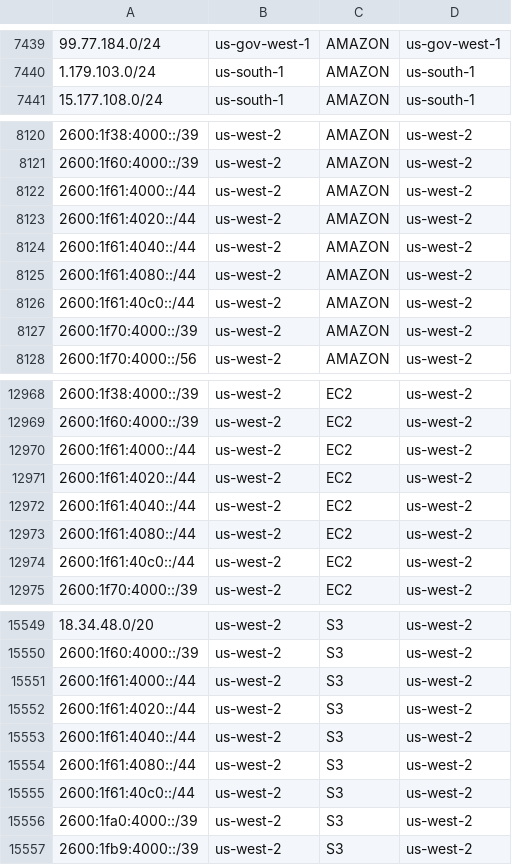
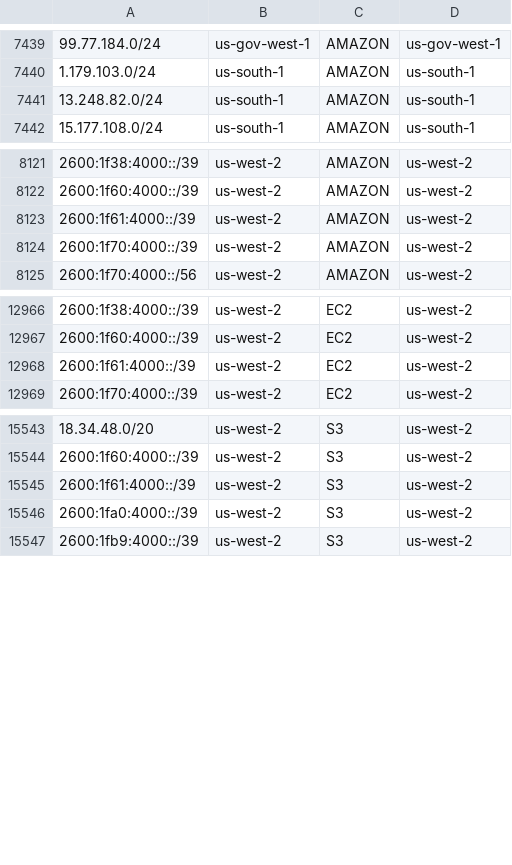
Before and after one commit to KustoKing/known-ip-addresses, a CSV file: cloud-ip-ranges/aws-service-tags.csv, drawn as a sheet; only a part is shown, gaps mark what is left out; the diff covers the shown part only.

```diff
--- a/cloud-ip-ranges/aws-service-tags.csv
+++ b/cloud-ip-ranges/aws-service-tags.csv
@@ -7440,2 +7440,3 @@
 "1.179.103.0/24","us-south-1","AMAZON","us-south-1"
+"13.248.82.0/24","us-south-1","AMAZON","us-south-1"
 "15.177.108.0/24","us-south-1","AMAZON","us-south-1"
@@ -8121,7 +8122,3 @@
 "2600:1f60:4000::/39","us-west-2","AMAZON","us-west-2"
-"2600:1f61:4000::/44","us-west-2","AMAZON","us-west-2"
-"2600:1f61:4020::/44","us-west-2","AMAZON","us-west-2"
-"2600:1f61:4040::/44","us-west-2","AMAZON","us-west-2"
-"2600:1f61:4080::/44","us-west-2","AMAZON","us-west-2"
-"2600:1f61:40c0::/44","us-west-2","AMAZON","us-west-2"
+"2600:1f61:4000::/39","us-west-2","AMAZON","us-west-2"
 "2600:1f70:4000::/39","us-west-2","AMAZON","us-west-2"
@@ -12969,7 +12967,3 @@
 "2600:1f60:4000::/39","us-west-2","EC2","us-west-2"
-"2600:1f61:4000::/44","us-west-2","EC2","us-west-2"
-"2600:1f61:4020::/44","us-west-2","EC2","us-west-2"
-"2600:1f61:4040::/44","us-west-2","EC2","us-west-2"
-"2600:1f61:4080::/44","us-west-2","EC2","us-west-2"
-"2600:1f61:40c0::/44","us-west-2","EC2","us-west-2"
+"2600:1f61:4000::/39","us-west-2","EC2","us-west-2"
 "2600:1f70:4000::/39","us-west-2","EC2","us-west-2"
@@ -15550,7 +15544,3 @@
 "2600:1f60:4000::/39","us-west-2","S3","us-west-2"
-"2600:1f61:4000::/44","us-west-2","S3","us-west-2"
-"2600:1f61:4020::/44","us-west-2","S3","us-west-2"
-"2600:1f61:4040::/44","us-west-2","S3","us-west-2"
-"2600:1f61:4080::/44","us-west-2","S3","us-west-2"
-"2600:1f61:40c0::/44","us-west-2","S3","us-west-2"
+"2600:1f61:4000::/39","us-west-2","S3","us-west-2"
 "2600:1fa0:4000::/39","us-west-2","S3","us-west-2"
```
Also changed, not shown: 1 added row elsewhere in this file.
